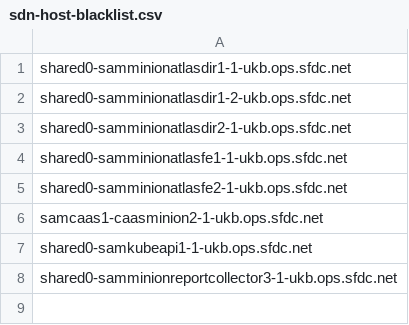
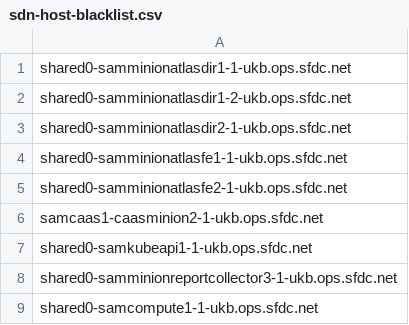
Before and after one commit to kckrithika/kaggle-challenges, a CSV file: sam-internal/sdn/ukb/ukb-sam/sdn-host-blacklist.csv, drawn as a sheet; the diff names each change by its address in the sheet, - before the commit and + after, or states it on an @@ line.

Commit message:
SDN blacklist for ukb-sam

```diff
--- a/sam-internal/sdn/ukb/ukb-sam/sdn-host-blacklist.csv
+++ b/sam-internal/sdn/ukb/ukb-sam/sdn-host-blacklist.csv
+row 9: shared0-samcompute1-1-ukb.ops.sfdc.net
```
